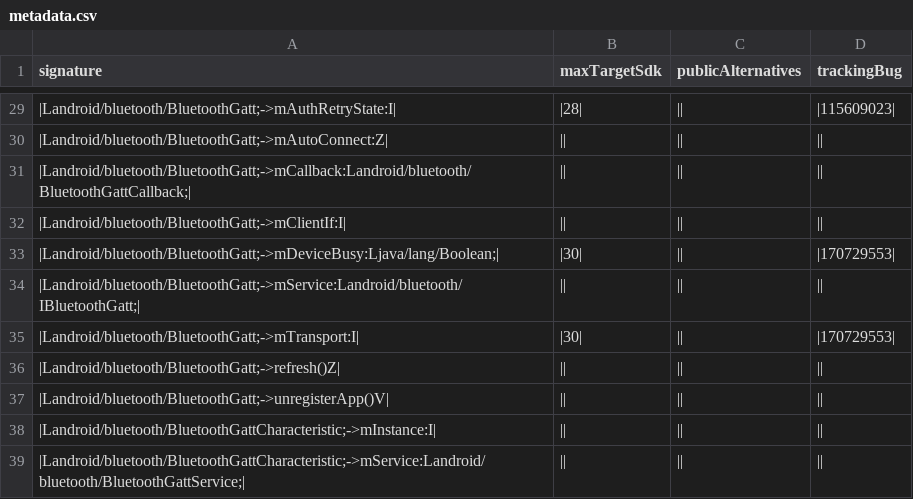
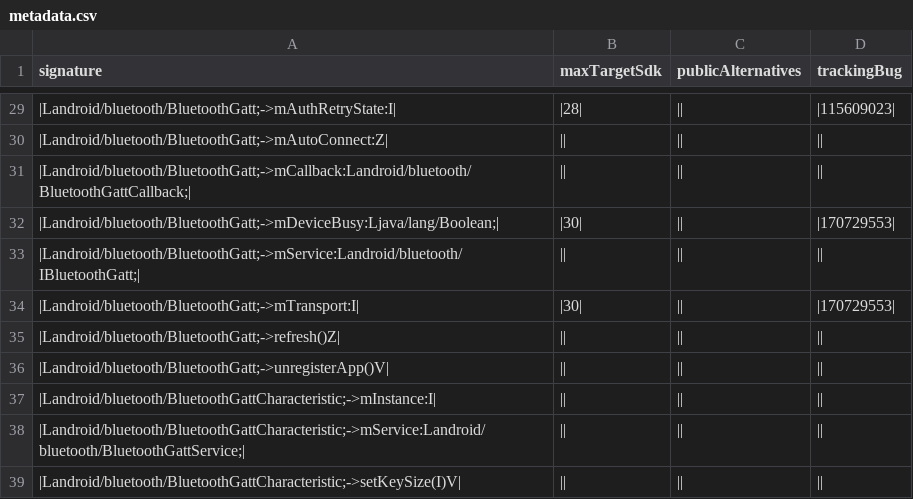
Before and after one commit to msft-mirror-aosp/platform.prebuilts.module_sdk.Bluetooth, a CSV file: current/hiddenapi/metadata.csv, drawn as a sheet; only a part is shown, gaps mark what is left out; the shorter side is filled out with more unchanged rows; the diff names each change by its address in the sheet, - before the commit and + after, or states it on an @@ line.

Commit message:
RESTRICT AUTOMERGE Drop Bluetooth prebuilt files to Android source tree.
The following files have been updated as part of this change:

current/Android.bp
current/snapshot-creation-build-number.txt
current/sdk_library/system/framework-bluetooth-removed.txt
current/sdk_library/system/framework-bluetooth-stubs.jar
current/sdk_library/system/framework-bluetooth.srcjar
current/sdk_library/system/framework-bluetooth.txt
current/sdk_library/system/framework-bluetooth_annotations.zip
current/sdk_library/module-lib/framework-bluetooth-removed.txt
current/sdk_library/module-lib/framework-bluetooth-stubs.jar
current/sdk_library/module-lib/framework-bluetooth.srcjar
current/sdk_library/module-lib/framework-bluetooth.txt
current/sdk_library/module-lib/framework-bluetooth_annotations.zip
current/sdk_library/public/framework-bluetooth-removed.txt
current/sdk_library/public/framework-bluetooth-stubs.jar
current/sdk_library/public/framework-bluetooth.srcjar
current/sdk_library/public/framework-bluetooth.txt
current/sdk_library/public/framework-bluetooth_annotations.zip
current/hiddenapi/annotation-flags.csv
current/hiddenapi/filtered-flags.csv
current/hiddenapi/filtered-stub-flags.csv
current/hiddenapi/hiddenapi-max-target-r-low-priority.txt
current/hiddenapi/hiddenapi-unsupported.txt
current/hiddenapi/index.csv
current/hiddenapi/metadata.csv
current/hiddenapi/signature-patterns.csv
current/licenses/build/soong/licenses/LICENSE
current/java_systemserver_libs/snapshot/jars/are/invalid/service-bluetooth.jar
current/compat_configs/bluetooth-compat-config/bluetooth-compat-config_meta.xml
current/compat_configs/bluetoothapk-platform-compat-config/bluetoothapk-platform-compat-config_meta.xml
current/compat_configs/framework-bluetooth-compat-config/framework-bluetooth-compat-config_meta.xml

Built here: ab/13413729

This build IS suitable for public release.

The change is generated with prebuilt drop tool.

Test: presubmit
Bug: 316565579
Change-Id: I79d3c6c279ec6065a7b34b08511c1e16e567b0a2

```diff
--- a/current/hiddenapi/metadata.csv
+++ b/current/hiddenapi/metadata.csv
-row 32: |Landroid/bluetooth/BluetoothGatt;->mClientIf:I
```
Also changed, not shown: current/hiddenapi/annotation-flags.csv, current/hiddenapi/filtered-flags.csv, 12 other files.
